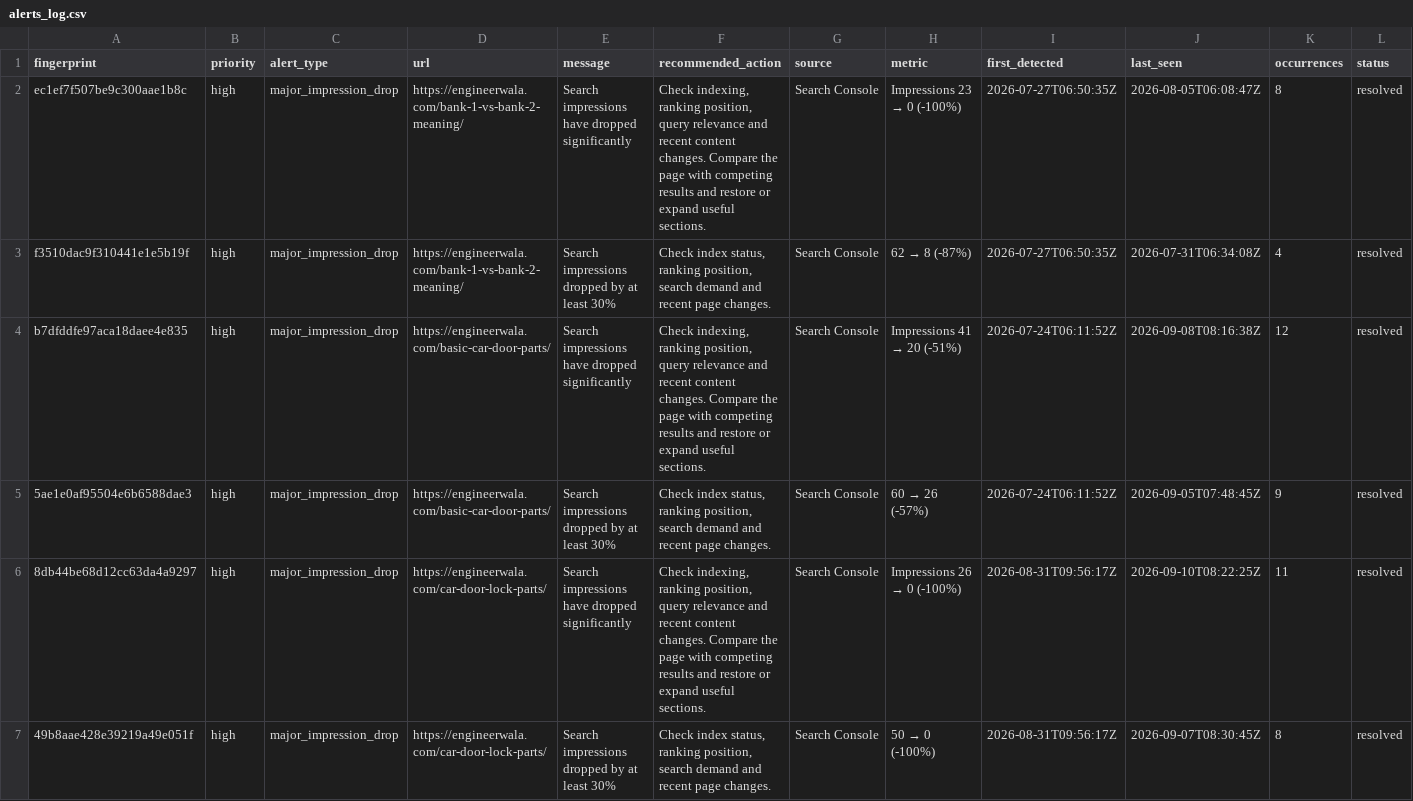
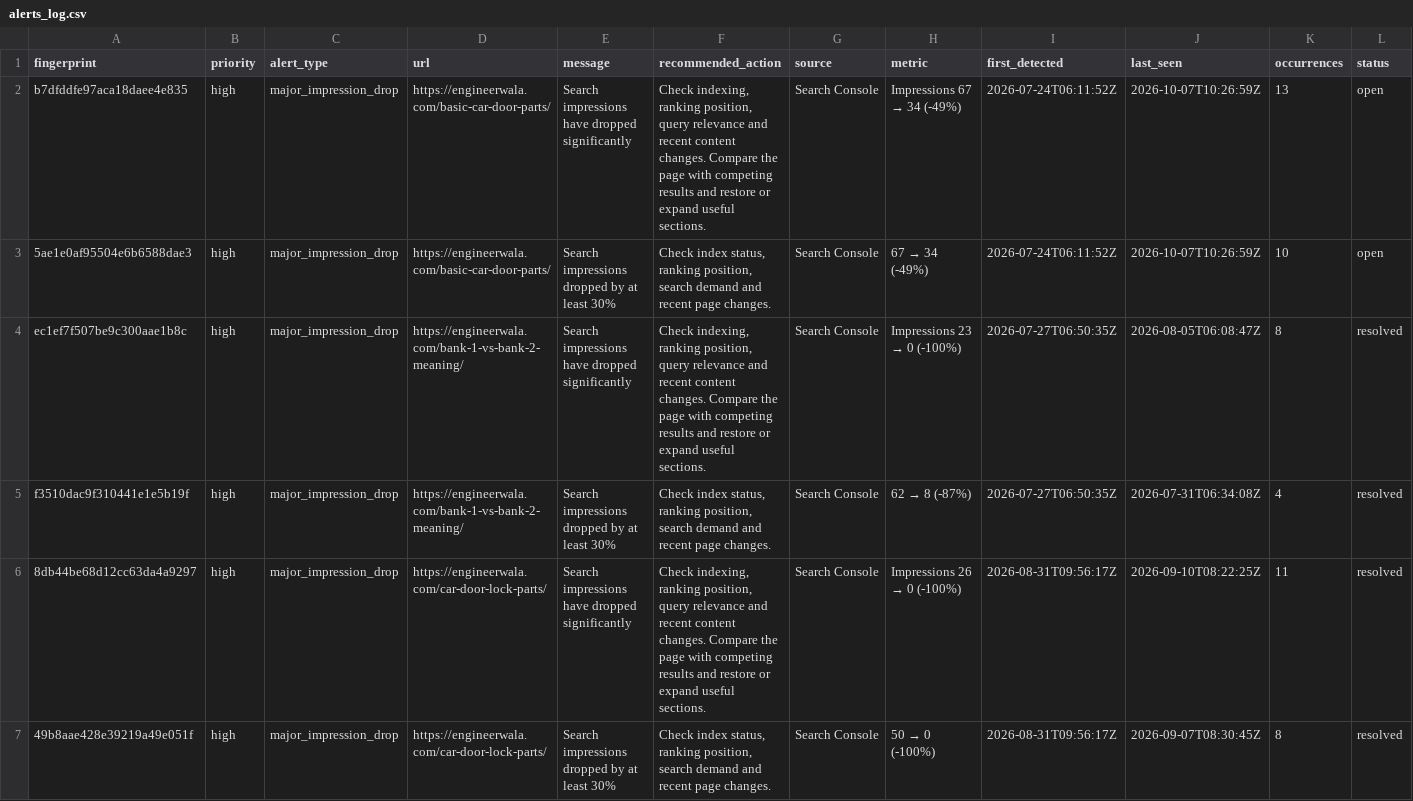
Before and after one commit to hamidrasheed350-hue/engineerwala-seo-tracker, a CSV file: data/alerts_log.csv, drawn as a sheet; only a part is shown.

```diff
--- a/data/alerts_log.csv
+++ b/data/alerts_log.csv
@@ -1,6 +1,6 @@
 fingerprint,priority,alert_type,url,message,recommended_action,source,metric,first_detected,last_seen,occurrences,status
+b7dfddfe97aca18daee4e835,high,major_impression_drop,https://engineerwala.com/basic-car-door-parts/,Search impressions have dropped significantly,"Check indexing, ranking position, query relevance and recent content changes. Compare the page with competing results and restore or expand useful sections.",Search Console,Impressions 67 → 34 (-49%),2026-07-24T06:11:52Z,2026-10-07T10:26:59Z,13,open
+5ae1e0af95504e6b6588dae3,high,major_impression_drop,https://engineerwala.com/basic-car-door-parts/,Search impressions dropped by at least 30%,"Check index status, ranking position, search demand and recent page changes.",Search Console,67 → 34 (-49%),2026-07-24T06:11:52Z,2026-10-07T10:26:59Z,10,open
 ec1ef7f507be9c300aae1b8c,high,major_impression_drop,https://engineerwala.com/bank-1-vs-bank-2-meaning/,Search impressions have dropped significantly,"Check indexing, ranking position, query relevance and recent content changes. Compare the page with competing results and restore or expand useful sections.",Search Console,Impressions 23 → 0 (-100%),2026-07-27T06:50:35Z,2026-08-05T06:08:47Z,8,resolved
 f3510dac9f310441e1e5b19f,high,major_impression_drop,https://engineerwala.com/bank-1-vs-bank-2-meaning/,Search impressions dropped by at least 30%,"Check index status, ranking position, search demand and recent page changes.",Search Console,62 → 8 (-87%),2026-07-27T06:50:35Z,2026-07-31T06:34:08Z,4,resolved
-b7dfddfe97aca18daee4e835,high,major_impression_drop,https://engineerwala.com/basic-car-door-parts/,Search impressions have dropped significantly,"Check indexing, ranking position, query relevance and recent content changes. Compare the page with competing results and restore or expand useful sections.",Search Console,Impressions 41 → 20 (-51%),2026-07-24T06:11:52Z,2026-09-08T08:16:38Z,12,resolved
-5ae1e0af95504e6b6588dae3,high,major_impression_drop,https://engineerwala.com/basic-car-door-parts/,Search impressions dropped by at least 30%,"Check index status, ranking position, search demand and recent page changes.",Search Console,60 → 26 (-57%),2026-07-24T06:11:52Z,2026-09-05T07:48:45Z,9,resolved
 8db44be68d12cc63da4a9297,high,major_impression_drop,https://engineerwala.com/car-door-lock-parts/,Search impressions have dropped significantly,"Check indexing, ranking position, query relevance and recent content changes. Compare the page with competing results and restore or expand useful sections.",Search Console,Impressions 26 → 0 (-100%),2026-08-31T09:56:17Z,2026-09-10T08:22:25Z,11,resolved
```
Also changed, not shown: data/basic_crawl.csv, data/pagespeed_results.csv, 18 other files.
